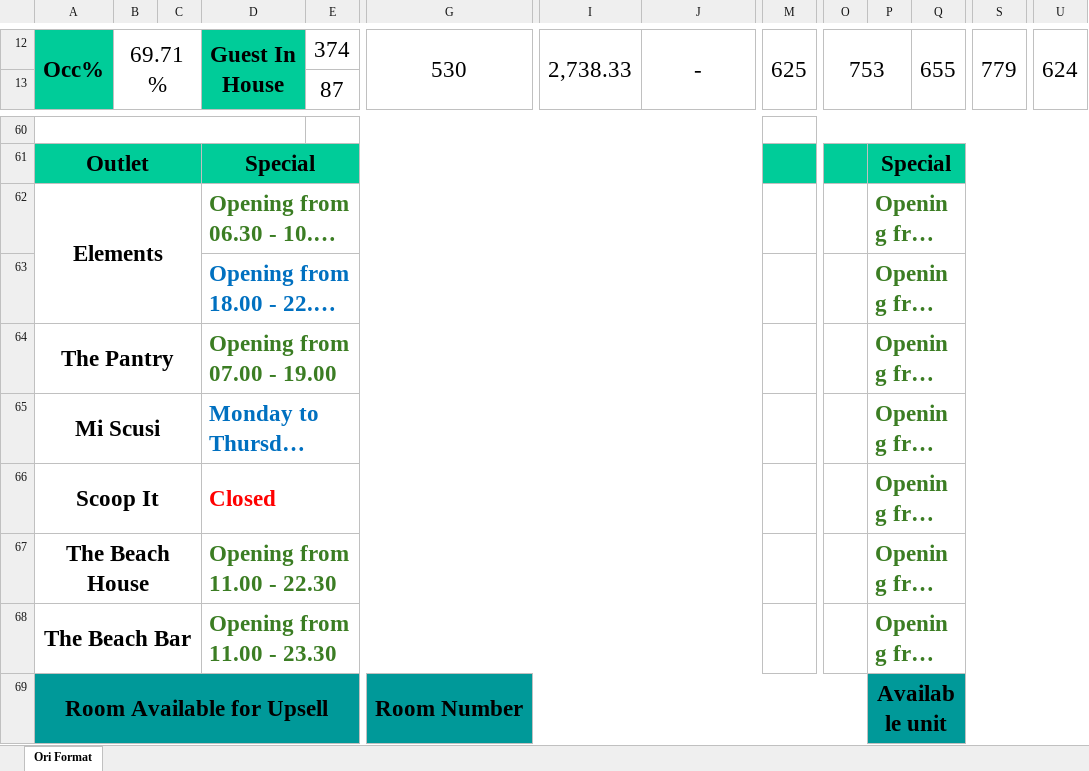
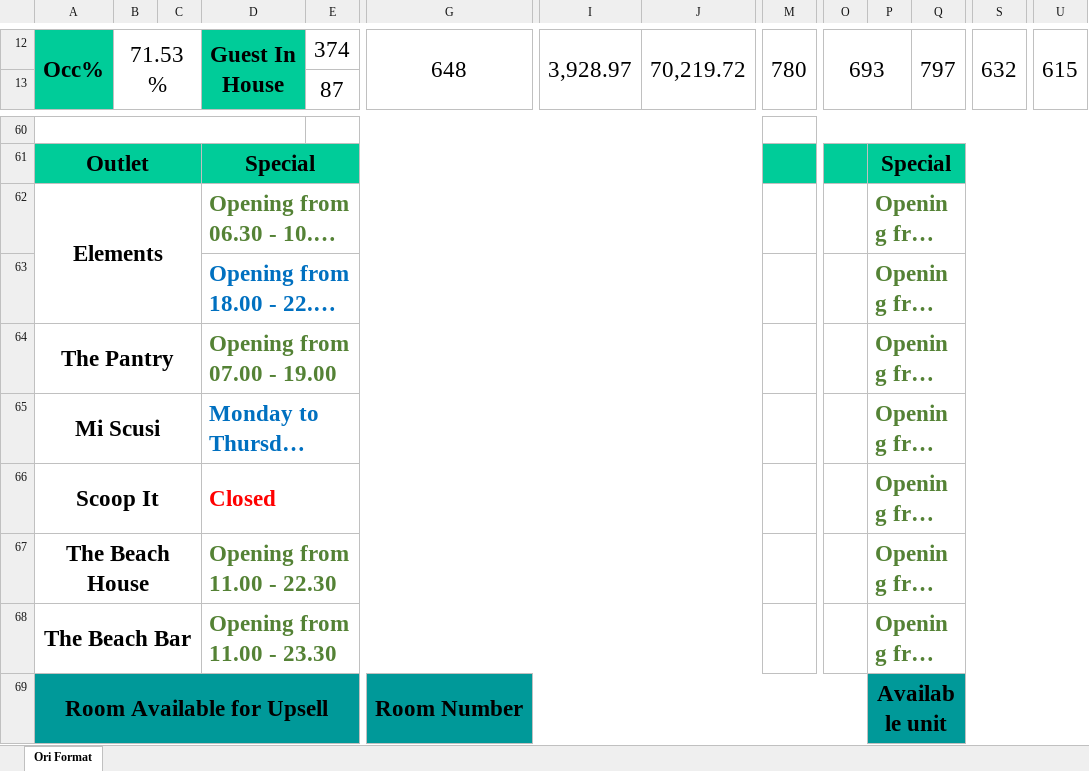
Before and after one commit to em94xd-png/ngt_VKHL, an Excel workbook: Briefing/Briefing.xlsx, sheet Ori Format, drawn as a sheet; only a part is shown, gaps mark what is left out; long unchanged cells end in …; values as stored, in another font and other column widths than the file's, no borders; charts and pictures not drawn; the diff covers the shown part only; the diff names each change by its address in the sheet, - before the commit and + after, or states it on an @@ line.

```diff
--- a/Briefing/Briefing.xlsx (sheet Ori Format)
+++ b/Briefing/Briefing.xlsx (sheet Ori Format)
-B12: 69.71%
+B12: 71.53%
-G12: 530
+G12: 648
-I12: 2,738.33
+I12: 3,928.97
-J12: -
+J12: 70,219.72
-M12: 625
+M12: 780
-O12: 753
+O12: 693
-Q12: 655
+Q12: 797
-S12: 779
+S12: 632
-U12: 624
+U12: 615
-D62 text colour: #3B7D23
+D62 text colour: #548235
-P62:P68 text colour: #3B7D23
+P62:P68 text colour: #548235
-D64 text colour: #3B7D23
+D64 text colour: #548235
-D67:D68 text colour: #3B7D23
+D67:D68 text colour: #548235
```
Also changed, not shown: 1 added row, 1 removed row and 30 edited cells elsewhere in this sheet, 23 other files.
